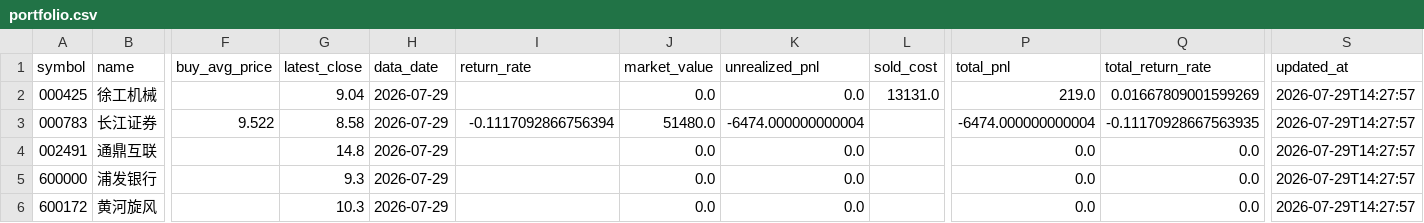
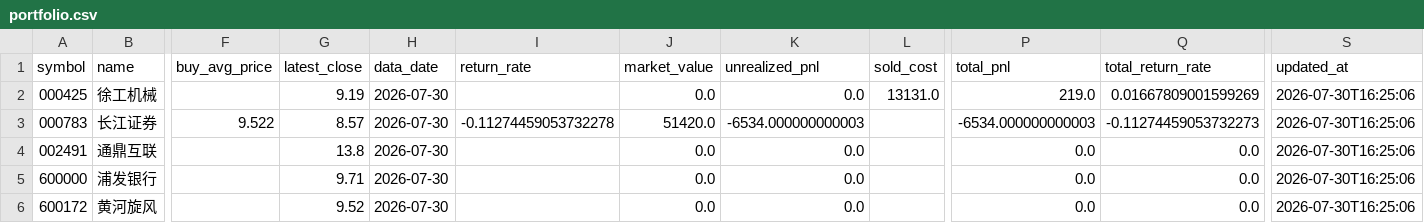
Before and after one commit to nwuking/Sequoia-X, a CSV file: data/portfolio.csv, drawn as a sheet; only a part is shown, gaps mark what is left out; the diff names each change by its address in the sheet, - before the commit and + after, or states it on an @@ line.

```diff
--- a/data/portfolio.csv
+++ b/data/portfolio.csv
-G2 (latest_close): 9.04
+G2 (latest_close): 9.19
-H2:H6 (data_date): 2026-07-29
+H2:H6 (data_date): 2026-07-30
-S2:S6 (updated_at): 2026-07-29T14:27:57
+S2:S6 (updated_at): 2026-07-30T16:25:06
-G3 (latest_close): 8.58
+G3 (latest_close): 8.57
-I3 (return_rate): -0.1117092866756394
+I3 (return_rate): -0.11274459053732278
-J3 (market_value): 51480.0
+J3 (market_value): 51420.0
-K3 (unrealized_pnl): -6474.000000000004
+K3 (unrealized_pnl): -6534.000000000003
-P3 (total_pnl): -6474.000000000004
+P3 (total_pnl): -6534.000000000003
-Q3 (total_return_rate): -0.11170928667563935
+Q3 (total_return_rate): -0.11274459053732273
-G4 (latest_close): 14.8
+G4 (latest_close): 13.8
-G5 (latest_close): 9.3
+G5 (latest_close): 9.71
-G6 (latest_close): 10.3
+G6 (latest_close): 9.52
```
Also changed, not shown: 10 other files.
